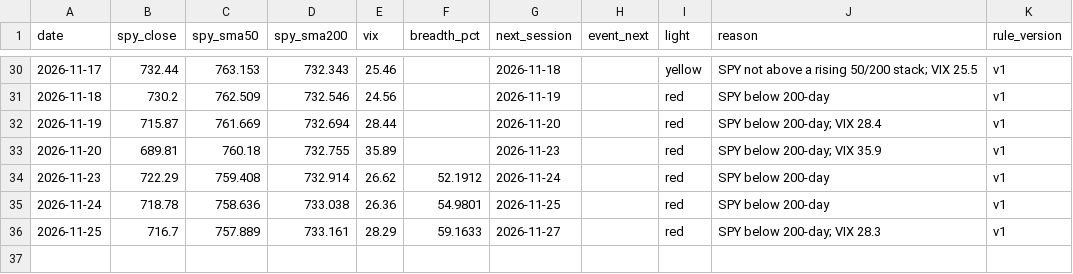
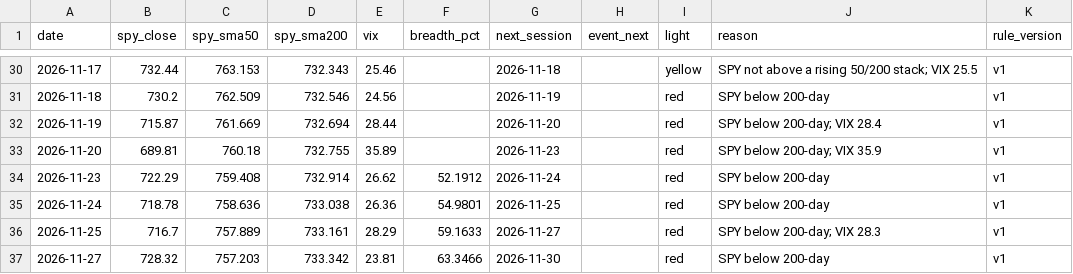
Before and after one commit to Topcat357/Strong-Stock-Lab, a CSV file: data/macro.csv, drawn as a sheet; only a part is shown, gaps mark what is left out; the diff names each change by its address in the sheet, - before the commit and + after, or states it on an @@ line.

```diff
--- a/data/macro.csv
+++ b/data/macro.csv
+row 37: 2026-11-27 | 728.32 | 757.203 | 733.342 | 23.81 | 63.3466 | 2026-11-30 |  | red | SPY below 200-day | v1
```
Also changed, not shown: data/news_tags.csv, data/setups.csv, 5 other files.
